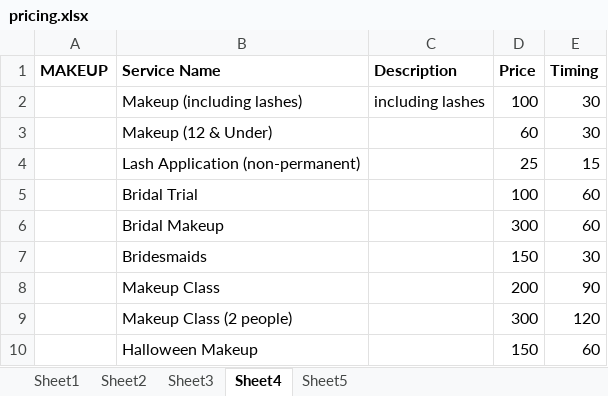
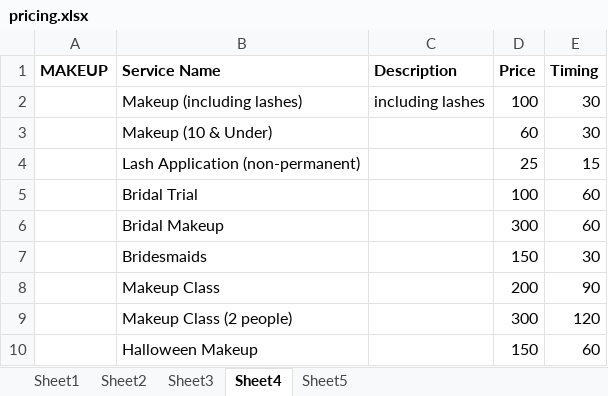
Before and after one commit to aykae/monasmakerie, an Excel workbook: spreadsheets/pricing.xlsx, sheet Sheet4, drawn as a sheet; values as stored, in another font and other column widths than the file's, no borders; the diff names each change by its address in the sheet, - before the commit and + after, or states it on an @@ line.

```diff
--- a/spreadsheets/pricing.xlsx (sheet Sheet4)
+++ b/spreadsheets/pricing.xlsx (sheet Sheet4)
-B3 (Service Name): Makeup (12 & Under)
+B3 (Service Name): Makeup (10 & Under)
```
Also changed, not shown: 3 other files.
